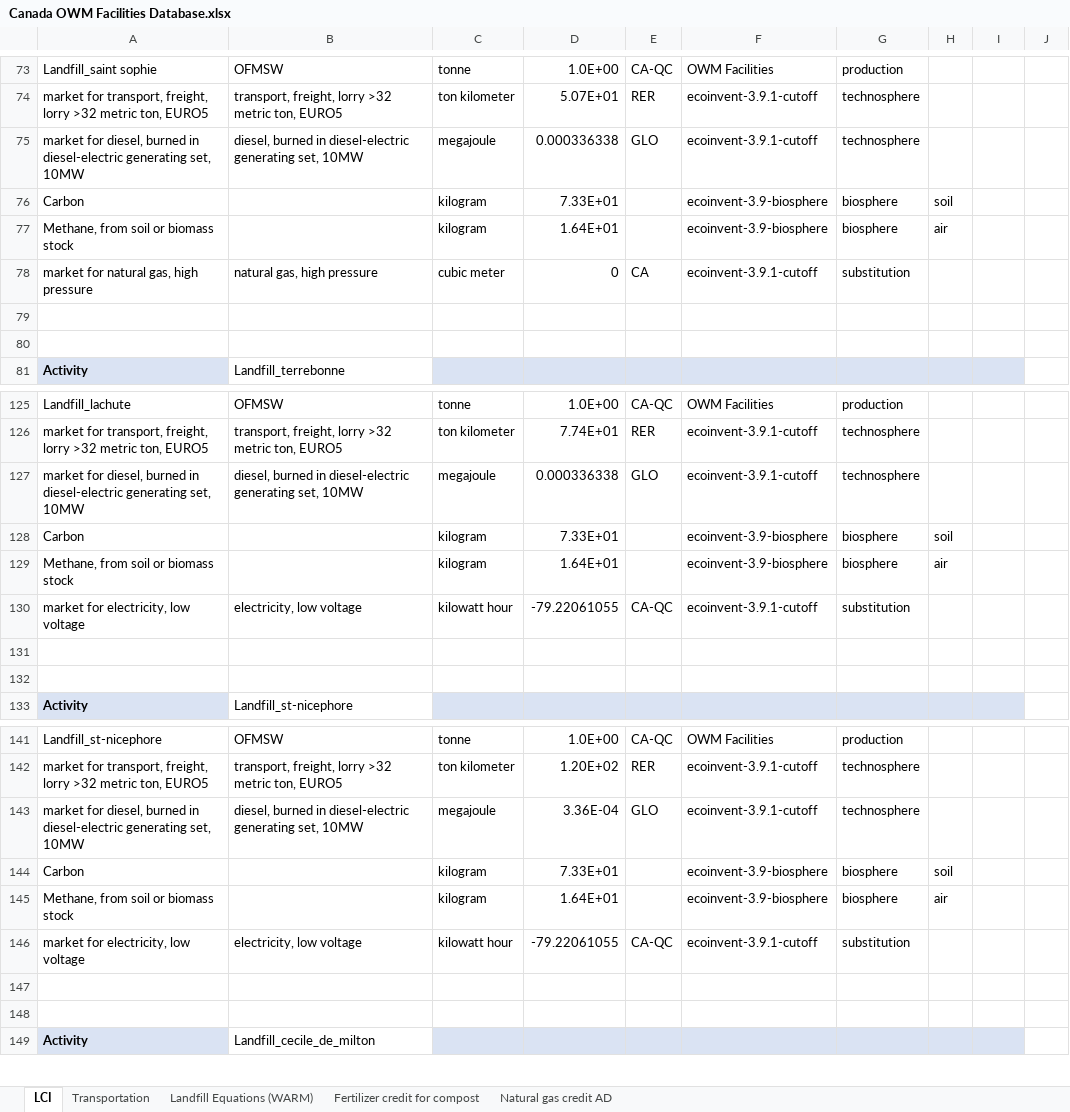
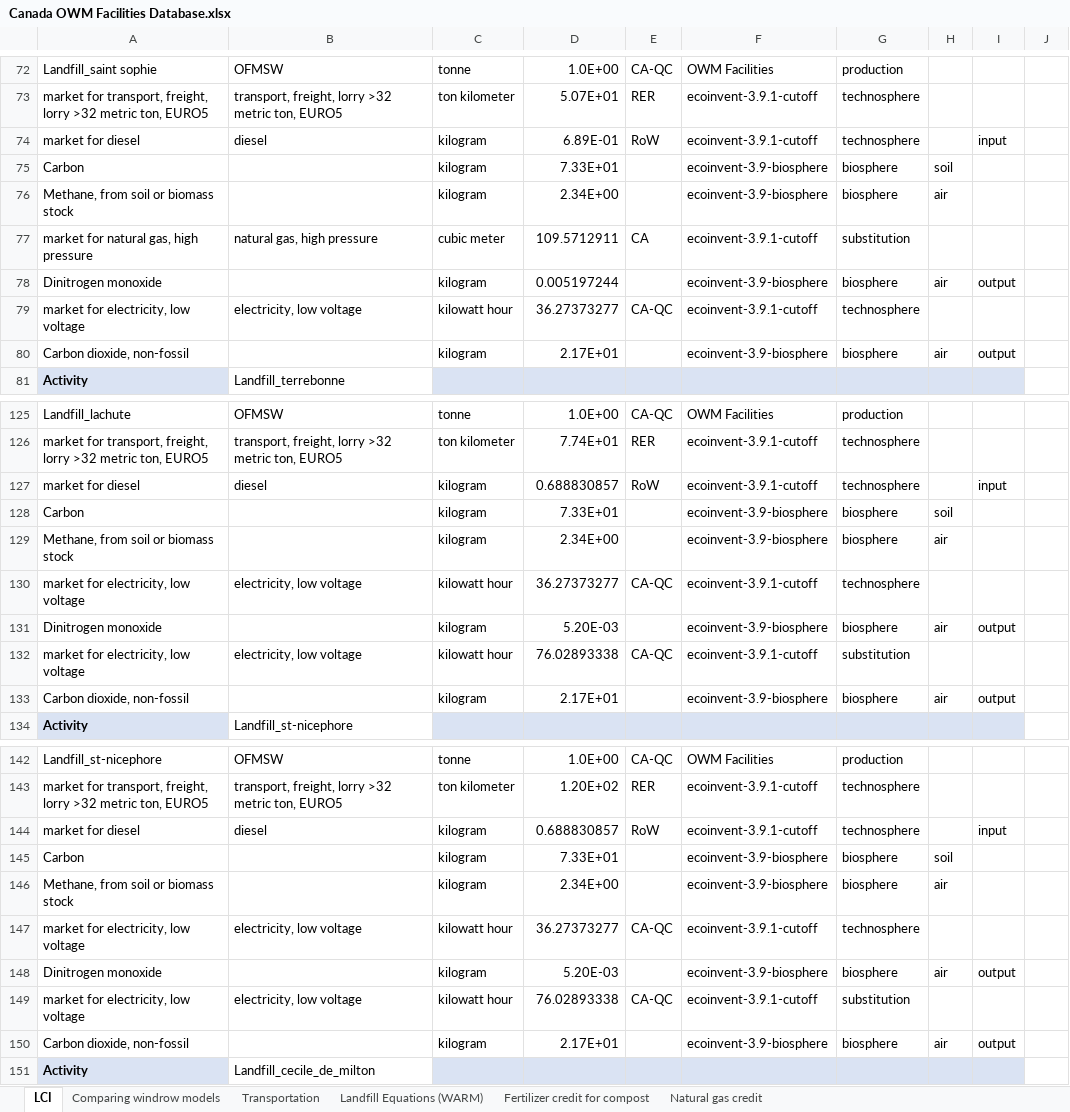
Before and after one commit to alirezt/Carbon-Mows, an Excel workbook: pythonshinyproject/dashboard/data/Canada OWM Facilities Database.xlsx, sheet LCI, drawn as a sheet; only a part is shown, gaps mark what is left out; values as stored, in another font and other column widths than the file's, no borders; removed rows and columns are numbered as before the commit, all else as after; the diff covers the shown part only; the diff names each change by its address in the sheet, - before the commit and + after, or states it on an @@ line.

```diff
--- a/pythonshinyproject/dashboard/data/Canada OWM Facilities Database.xlsx (sheet LCI)
+++ b/pythonshinyproject/dashboard/data/Canada OWM Facilities Database.xlsx (sheet LCI)
-sheet tab: Natural gas credit AD
+sheet tab: Natural gas credit
+sheet tab: Comparing windrow models
-row 75: market for diesel, burned in diesel-electric generating set, 10MW | diesel, burned in diesel-electric generating set, 10MW | megajoule | 0.000336338 | GLO | ecoinvent-3.9.1-cutoff | technosphere
+row 74: market for diesel | diesel | kilogram | 6.89E-01 | RoW | ecoinvent-3.9.1-cutoff | technosphere |  | input
-D76: 1.64E+01
+D76: 2.34E+00
-D77: 0
+D77: 109.5712911
-row 78: (empty)
+row 78: Dinitrogen monoxide |  | kilogram | 0.005197244 |  | ecoinvent-3.9-biosphere | biosphere | air | output
-row 79: (empty)
+row 79: market for electricity, low voltage | electricity, low voltage | kilowatt hour | 36.27373277 | CA-QC | ecoinvent-3.9.1-cutoff | technosphere
+row 80: Carbon dioxide, non-fossil |  | kilogram | 2.17E+01 |  | ecoinvent-3.9-biosphere | biosphere | air | output
-row 127: market for diesel, burned in diesel-electric generating set, 10MW | diesel, burned in diesel-electric generating set, 10MW | megajoule | 0.000336338 | GLO | ecoinvent-3.9.1-cutoff | technosphere
+row 127: market for diesel | diesel | kilogram | 0.688830857 | RoW | ecoinvent-3.9.1-cutoff | technosphere |  | input
-D129: 1.64E+01
+D129: 2.34E+00
+row 130: market for electricity, low voltage | electricity, low voltage | kilowatt hour | 36.27373277 | CA-QC | ecoinvent-3.9.1-cutoff | technosphere
+row 131: Dinitrogen monoxide |  | kilogram | 5.20E-03 |  | ecoinvent-3.9-biosphere | biosphere | air | output
-D132: -79.22061055
+D132: 76.02893338
-row 133: (empty)
+row 133: Carbon dioxide, non-fossil |  | kilogram | 2.17E+01 |  | ecoinvent-3.9-biosphere | biosphere | air | output
-row 132: (empty)
-row 143: market for diesel, burned in diesel-electric generating set, 10MW | diesel, burned in diesel-electric generating set, 10MW | megajoule | 3.36E-04 | GLO | ecoinvent-3.9.1-cutoff | technosphere
+row 144: market for diesel | diesel | kilogram | 0.688830857 | RoW | ecoinvent-3.9.1-cutoff | technosphere |  | input
-D146: 1.64E+01
+D146: 2.34E+00
+row 147: market for electricity, low voltage | electricity, low voltage | kilowatt hour | 36.27373277 | CA-QC | ecoinvent-3.9.1-cutoff | technosphere
+row 148: Dinitrogen monoxide |  | kilogram | 5.20E-03 |  | ecoinvent-3.9-biosphere | biosphere | air | output
-D149: -79.22061055
+D149: 76.02893338
-row 150: (empty)
+row 150: Carbon dioxide, non-fossil |  | kilogram | 2.17E+01 |  | ecoinvent-3.9-biosphere | biosphere | air | output
-row 148: (empty)
```
Also changed, not shown: 6 added rows, 4 removed rows and 63 edited cells elsewhere in this sheet, sheet Natural gas credit, formulas that keep their value, pythonshinyproject/dashboard/data/Scenarios Database.xlsx, 6 other files.
